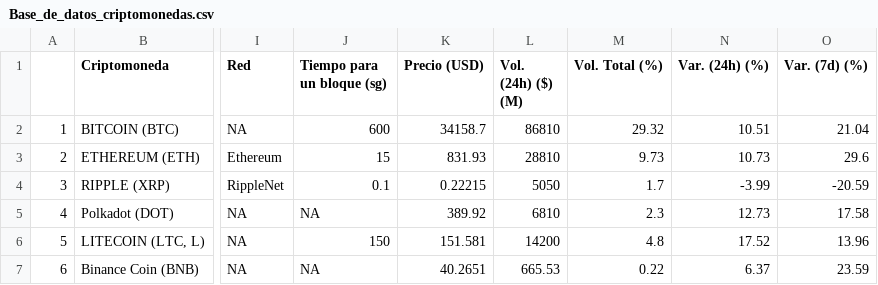
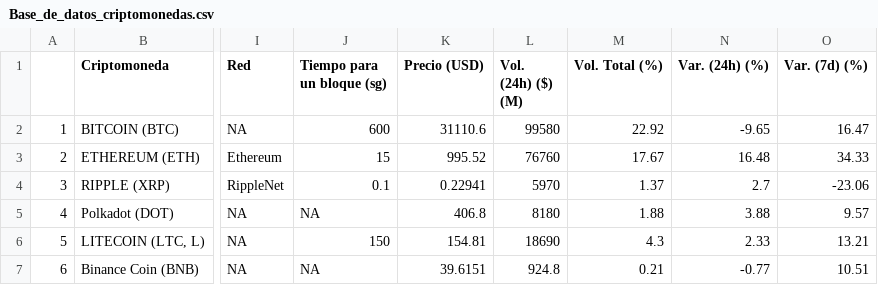
Before and after one commit to MariaJoseDF/Trabajo_BigData, a CSV file: Base_de_datos_criptomonedas.csv, drawn as a sheet; only a part is shown, gaps mark what is left out; the diff covers the shown part only; the diff names each change by its address in the sheet, - before the commit and + after, or states it on an @@ line.

```diff
--- a/Base_de_datos_criptomonedas.csv
+++ b/Base_de_datos_criptomonedas.csv
-K2 (Precio (USD)): 34158.7
+K2 (Precio (USD)): 31110.6
-L2 (Vol. (24h) ($) (M)): 86810
+L2 (Vol. (24h) ($) (M)): 99580
-M2 (Vol. Total (%)): 29.32
+M2 (Vol. Total (%)): 22.92
-N2 (Var. (24h) (%)): 10.51
+N2 (Var. (24h) (%)): -9.65
-O2 (Var. (7d) (%)): 21.04
+O2 (Var. (7d) (%)): 16.47
-K3 (Precio (USD)): 831.93
+K3 (Precio (USD)): 995.52
-L3 (Vol. (24h) ($) (M)): 28810
+L3 (Vol. (24h) ($) (M)): 76760
-M3 (Vol. Total (%)): 9.73
+M3 (Vol. Total (%)): 17.67
-N3 (Var. (24h) (%)): 10.73
+N3 (Var. (24h) (%)): 16.48
-O3 (Var. (7d) (%)): 29.6
+O3 (Var. (7d) (%)): 34.33
-K4 (Precio (USD)): 0.22215
+K4 (Precio (USD)): 0.22941
-L4 (Vol. (24h) ($) (M)): 5050
+L4 (Vol. (24h) ($) (M)): 5970
-M4 (Vol. Total (%)): 1.7
+M4 (Vol. Total (%)): 1.37
-N4 (Var. (24h) (%)): -3.99
+N4 (Var. (24h) (%)): 2.7
-O4 (Var. (7d) (%)): -20.59
+O4 (Var. (7d) (%)): -23.06
-K5 (Precio (USD)): 389.92
+K5 (Precio (USD)): 406.8
-L5 (Vol. (24h) ($) (M)): 6810
+L5 (Vol. (24h) ($) (M)): 8180
-M5 (Vol. Total (%)): 2.3
+M5 (Vol. Total (%)): 1.88
-N5 (Var. (24h) (%)): 12.73
+N5 (Var. (24h) (%)): 3.88
-O5 (Var. (7d) (%)): 17.58
+O5 (Var. (7d) (%)): 9.57
-K6 (Precio (USD)): 151.581
+K6 (Precio (USD)): 154.81
-L6 (Vol. (24h) ($) (M)): 14200
+L6 (Vol. (24h) ($) (M)): 18690
-M6 (Vol. Total (%)): 4.8
+M6 (Vol. Total (%)): 4.3
-N6 (Var. (24h) (%)): 17.52
+N6 (Var. (24h) (%)): 2.33
-O6 (Var. (7d) (%)): 13.96
+O6 (Var. (7d) (%)): 13.21
-K7 (Precio (USD)): 40.2651
+K7 (Precio (USD)): 39.6151
-L7 (Vol. (24h) ($) (M)): 665.53
+L7 (Vol. (24h) ($) (M)): 924.8
-M7 (Vol. Total (%)): 0.22
+M7 (Vol. Total (%)): 0.21
-N7 (Var. (24h) (%)): 6.37
+N7 (Var. (24h) (%)): -0.77
-O7 (Var. (7d) (%)): 23.59
+O7 (Var. (7d) (%)): 10.51
```
Also changed, not shown: 20 edited cells elsewhere in this file, Base_de_datos_estadistica_criptomonedas.csv, 1 other file.
